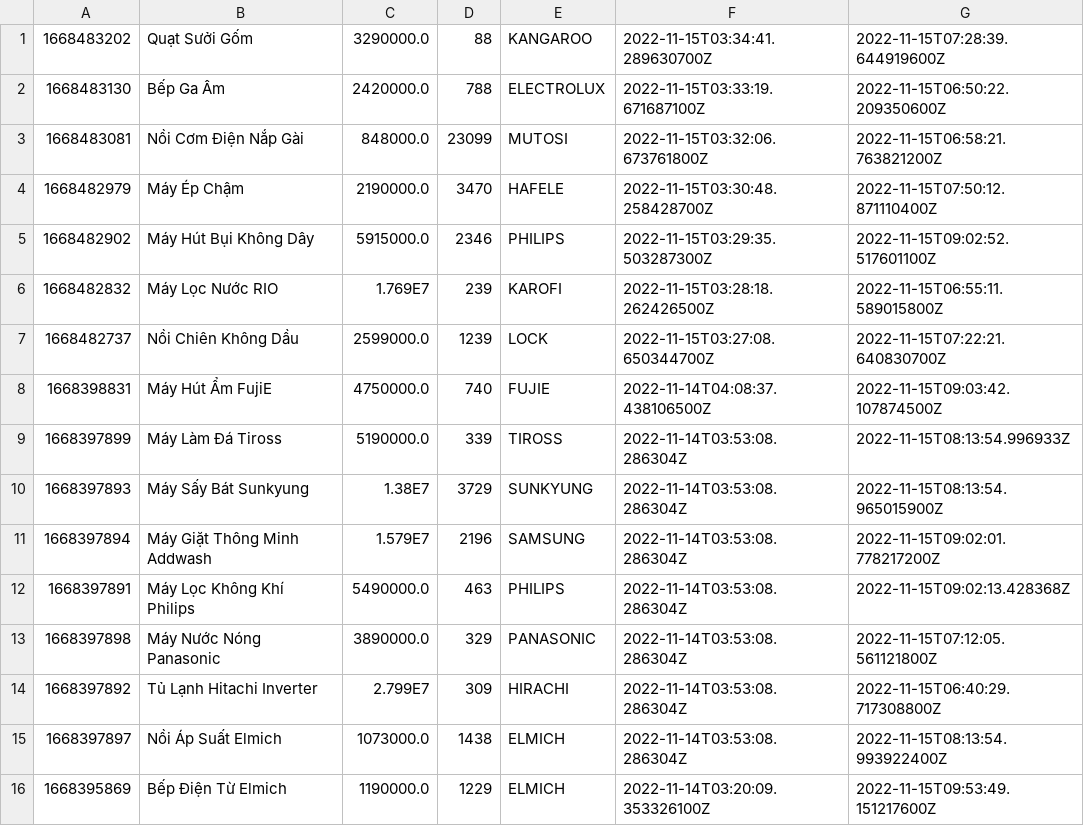
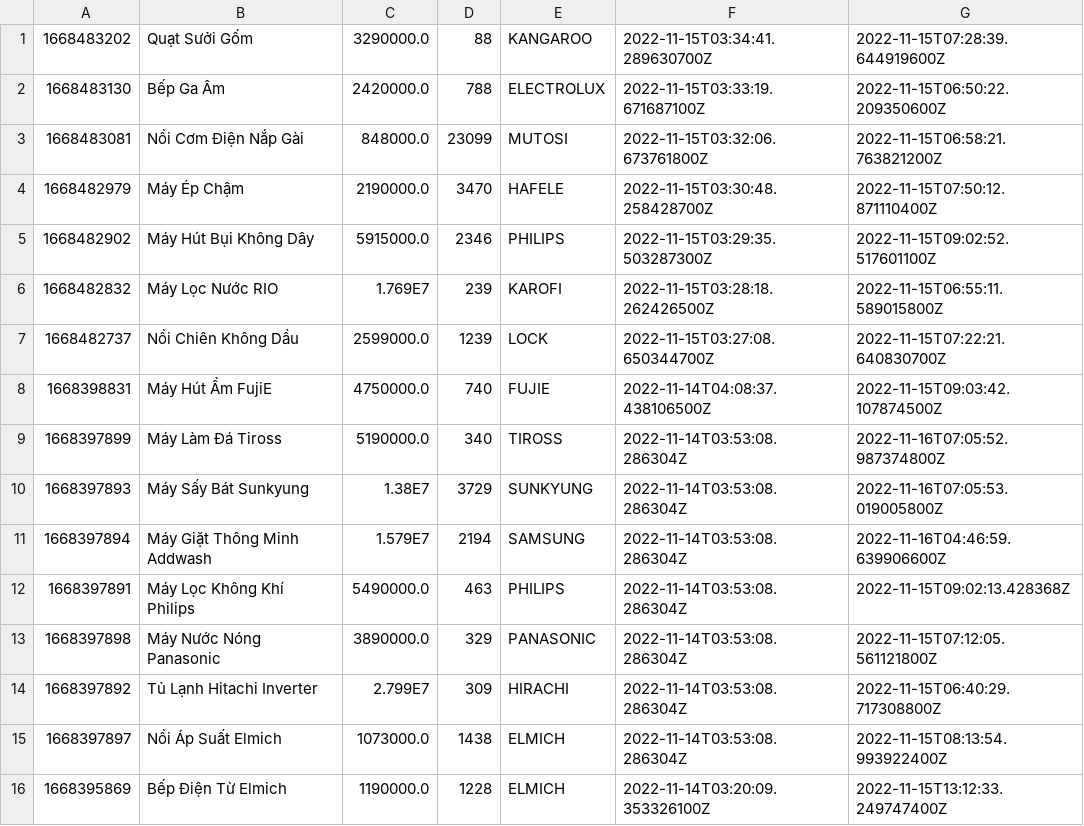
Before and after one commit to Exitw3/Module2, a CSV file: src/Case/data/products.csv, drawn as a sheet.

```diff
--- a/src/Case/data/products.csv
+++ b/src/Case/data/products.csv
@@ -8,5 +8,5 @@
 1668398831,Máy Hút Ẩm FujiE,4750000.0,740,FUJIE,2022-11-14T04:08:37.438106500Z,2022-11-15T09:03:42.107874500Z
-1668397899,Máy Làm Đá Tiross,5190000.0,339,TIROSS,2022-11-14T03:53:08.286304Z,2022-11-15T08:13:54.996933Z
-1668397893,Máy Sấy Bát Sunkyung,1.38E7,3729,SUNKYUNG,2022-11-14T03:53:08.286304Z,2022-11-15T08:13:54.965015900Z
-1668397894,Máy Giặt Thông Minh Addwash,1.579E7,2196,SAMSUNG,2022-11-14T03:53:08.286304Z,2022-11-15T09:02:01.778217200Z
+1668397899,Máy Làm Đá Tiross,5190000.0,340,TIROSS,2022-11-14T03:53:08.286304Z,2022-11-16T07:05:52.987374800Z
+1668397893,Máy Sấy Bát Sunkyung,1.38E7,3729,SUNKYUNG,2022-11-14T03:53:08.286304Z,2022-11-16T07:05:53.019005800Z
+1668397894,Máy Giặt Thông Minh Addwash,1.579E7,2194,SAMSUNG,2022-11-14T03:53:08.286304Z,2022-11-16T04:46:59.639906600Z
 1668397891,Máy Lọc Không Khí Philips,5490000.0,463,PHILIPS,2022-11-14T03:53:08.286304Z,2022-11-15T09:02:13.428368Z
@@ -15,2 +15,2 @@
 1668397897,Nồi Áp Suất Elmich,1073000.0,1438,ELMICH,2022-11-14T03:53:08.286304Z,2022-11-15T08:13:54.993922400Z
-1668395869,Bếp Điện Từ Elmich,1190000.0,1229,ELMICH,2022-11-14T03:20:09.353326100Z,2022-11-15T09:53:49.151217600Z
+1668395869,Bếp Điện Từ Elmich,1190000.0,1228,ELMICH,2022-11-14T03:20:09.353326100Z,2022-11-15T13:12:33.249747400Z
```
Also changed, not shown: src/Case/data/order_items.csv, src/Case/data/orders.csv, 7 other files.
